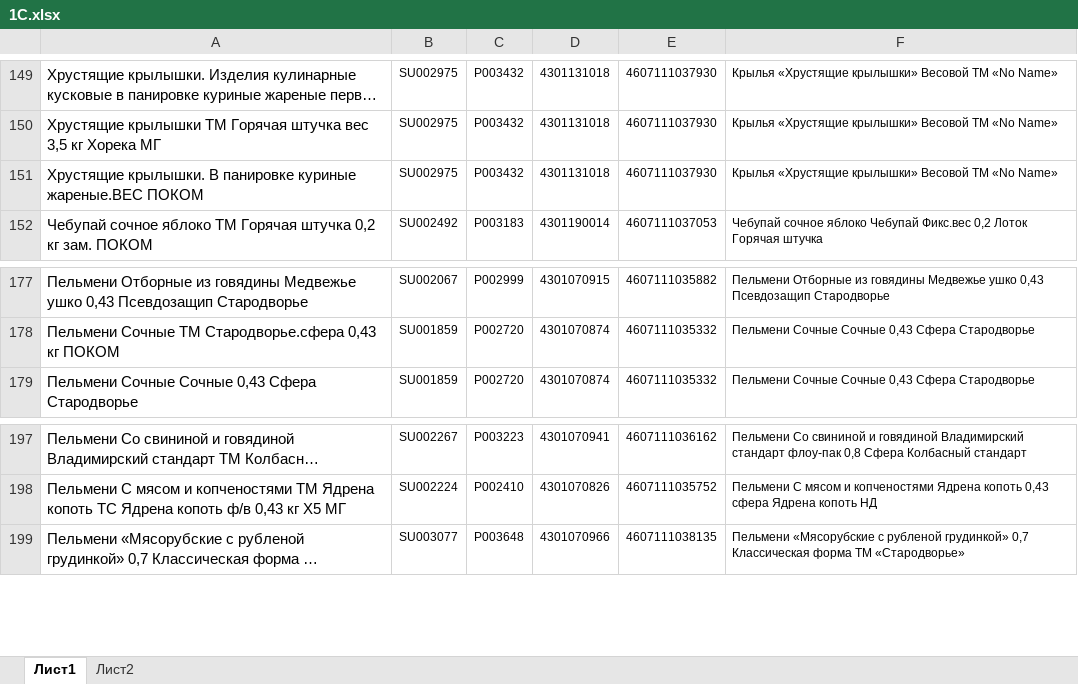
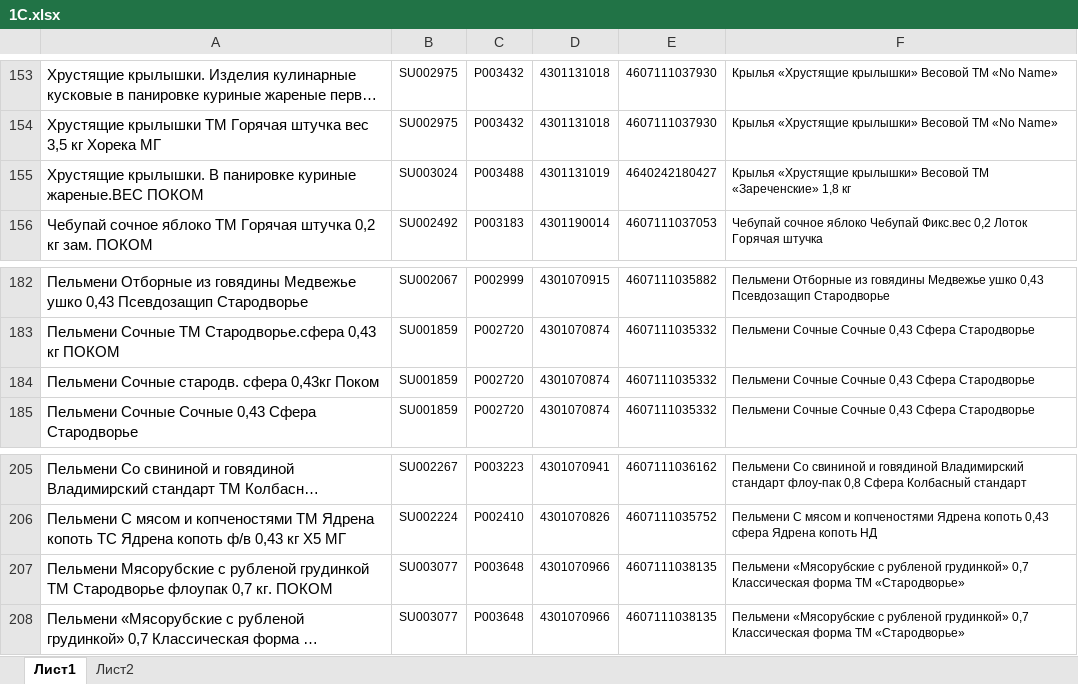
Before and after one commit to Fejanin/pokom_zpf, an Excel workbook: moduls/1С.xlsx, sheet Лист1, drawn as a sheet; only a part is shown, gaps mark what is left out; long unchanged cells end in …; values as stored, in another font and other column widths than the file's, no borders; addresses are those after the commit; the diff covers the shown part only; the diff names each change by its address in the sheet, - before the commit and + after, or states it on an @@ line.

```diff
--- a/moduls/1С.xlsx (sheet Лист1)
+++ b/moduls/1С.xlsx (sheet Лист1)
-B155: SU002975
+B155: SU003024
-C155: P003432
+C155: P003488
-D155: 4301131018
+D155: 4301131019
-E155: 4607111037930
+E155: 4640242180427
-F155: …Весовой ТМ «No Name»
+F155: …Весовой ТМ «Зареченские» 1,8 кг
+row 184: Пельмени Сочные стародв. сфера 0,43кг Поком | SU001859 | P002720 | 4301070874 | 4607111035332 | Пельмени Сочные Сочные 0,43 Сфера Стародворье
+row 207: Пельмени Мясорубские с рубленой грудинкой ТМ Стародворье флоупак 0,7 кг. ПОКОМ | SU003077 | P003648 | 4301070966 | 4607111038135 | Пельмени «Мясорубские с рубленой грудинкой» 0,7 Классическая форма ТМ «Стародворье»
```
Also changed, not shown: 7 added rows elsewhere in this sheet, 3 other files.
